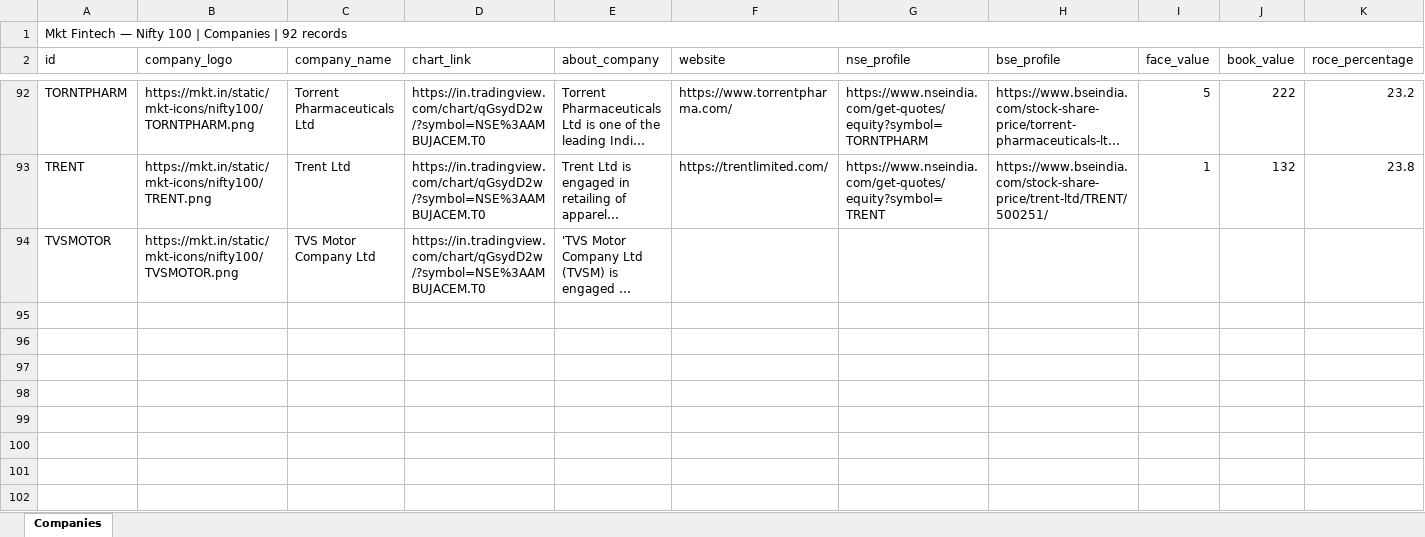
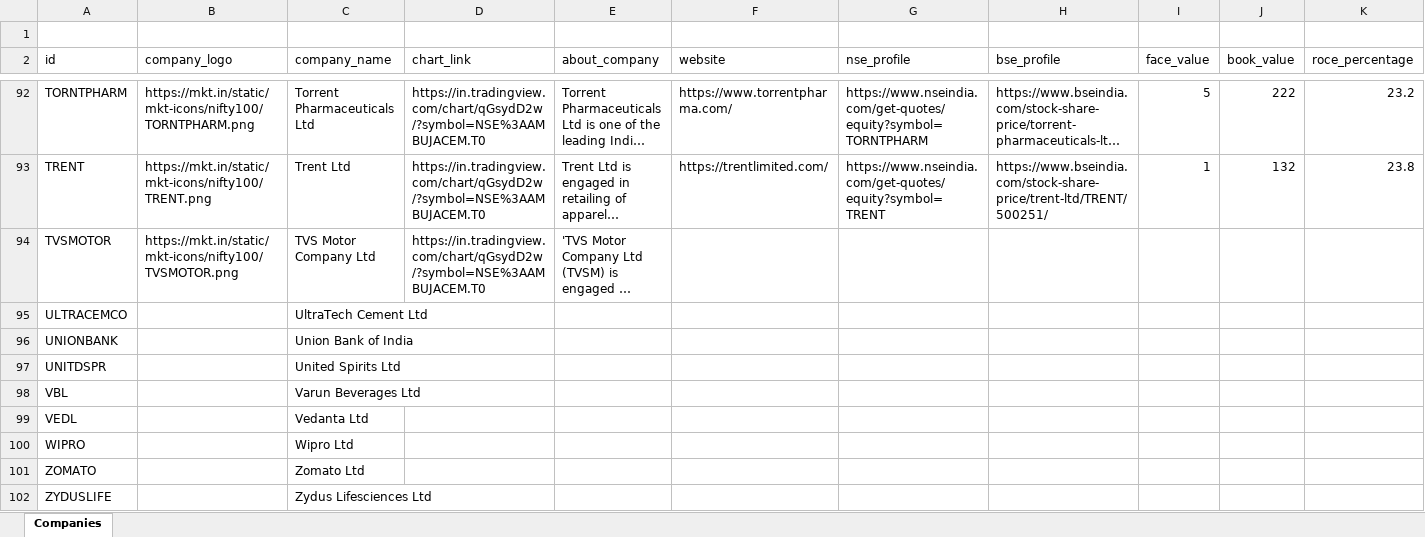
Before and after one commit to varshney-kanishka/Nifty100_Project, an Excel workbook: data/raw/companies.xlsx, sheet Companies, drawn as a sheet; only a part is shown, gaps mark what is left out; long unchanged cells end in …; values as stored, in another font and other column widths than the file's, no cell formats; removed rows and columns are numbered as before the commit, all else as after; rows hold the shown columns only; the diff names each change by its address in the sheet, - before the commit and + after, or states it on an @@ line.

Commit message:
Validate Nifty100 database and pass 33 tests

```diff
--- a/data/raw/companies.xlsx (sheet Companies)
+++ b/data/raw/companies.xlsx (sheet Companies)
-A1 (id): Mkt Fintech — Nifty 100 | Companies | 92 records
+A1 (id): (empty)
-A1:L1 merged
+row 95: ULTRACEMCO |  | UltraTech Cement Ltd
+row 96: UNIONBANK |  | Union Bank of India
+row 97: UNITDSPR |  | United Spirits Ltd
+row 98: VBL |  | Varun Beverages Ltd
+row 99: VEDL |  | Vedanta Ltd
+row 100: WIPRO |  | Wipro Ltd
+row 101: ZOMATO |  | Zomato Ltd
+row 102: ZYDUSLIFE |  | Zydus Lifesciences Ltd
```
Also changed, not shown: cell formats, 31 other files.
